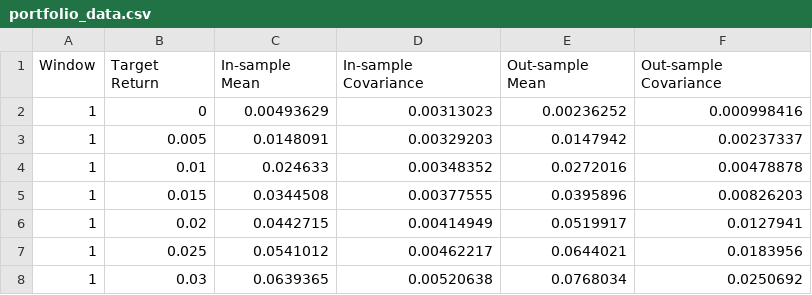
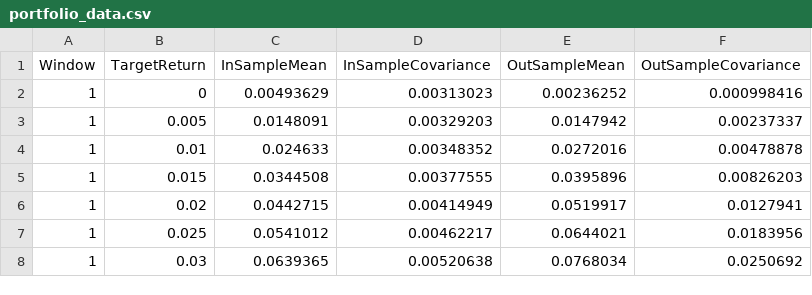
Before and after one commit to lodhaakash07/FinalCourseworkCpp, a CSV file: portfolio_data.csv, drawn as a sheet; only a part is shown.

```diff
--- a/portfolio_data.csv
+++ b/portfolio_data.csv
@@ -1,2 +1,2 @@
-Window, Target Return, In-sample Mean, In-sample Covariance, Out-sample Mean, Out-sample Covariance
+Window, TargetReturn, InSampleMean, InSampleCovariance, OutSampleMean, OutSampleCovariance
 1, 0, 0.00493629, 0.00313023, 0.00236252, 0.000998416
```
Also changed, not shown: 6 other files.
